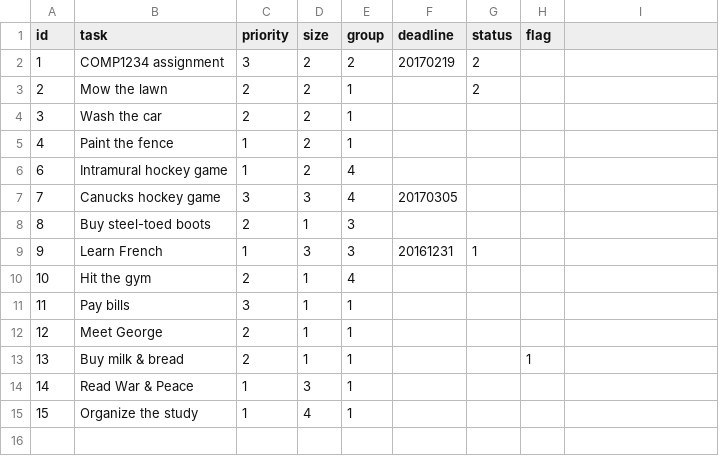
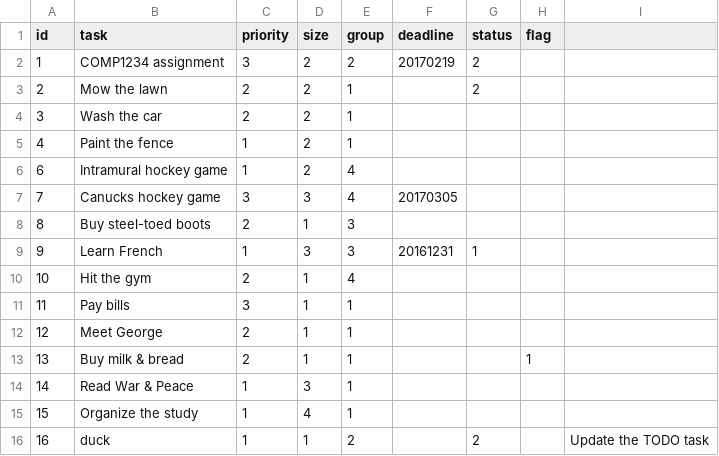
Before and after one commit to HappyBirthdayRon/front-end, a CSV file: data/tasks.csv, drawn as a sheet; the diff names each change by its address in the sheet, - before the commit and + after, or states it on an @@ line.

```diff
--- a/data/tasks.csv
+++ b/data/tasks.csv
+row 16: 16 | duck | 1 | 1 | 2 |  | 2 |  | Update the TODO task
```
Also changed, not shown: 3 other files.
